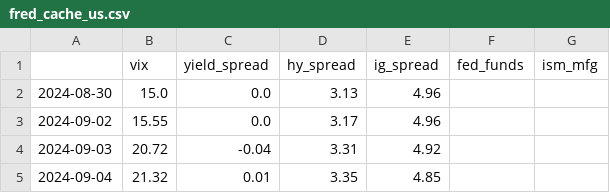
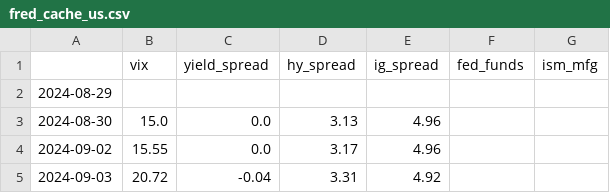
Before and after one commit to lifeIsShore/crypto-hedge-fund, a CSV file: ml_quant_finance_research/quant_research/regime_engine/data/fred_cache_us.csv, drawn as a sheet; only a part is shown; the shorter side is filled out with more unchanged rows; the diff names each change by its address in the sheet, - before the commit and + after, or states it on an @@ line.

```diff
--- a/ml_quant_finance_research/quant_research/regime_engine/data/fred_cache_us.csv
+++ b/ml_quant_finance_research/quant_research/regime_engine/data/fred_cache_us.csv
+row 2: 2024-08-29
```
Also changed, not shown: ml_quant_finance_research/quant_research/pead_engine/data/pead_setups.csv, ml_quant_finance_research/quant_research/regime_engine/data/regime_history.csv, 50 other files.
